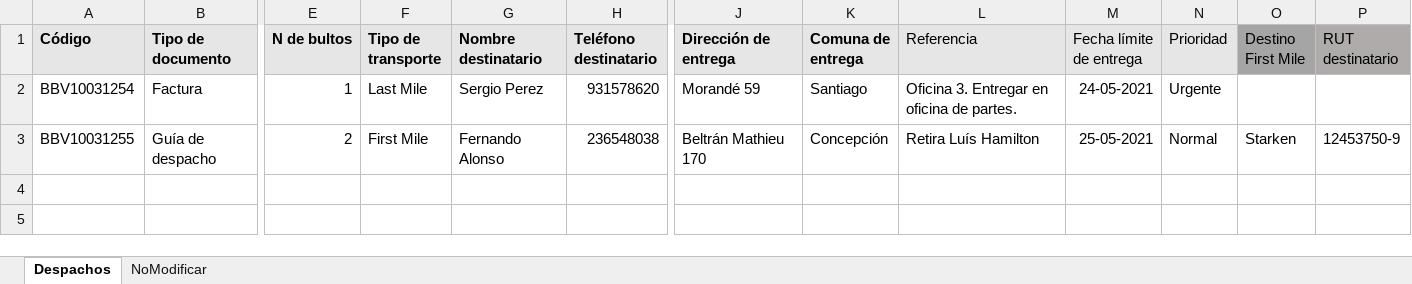
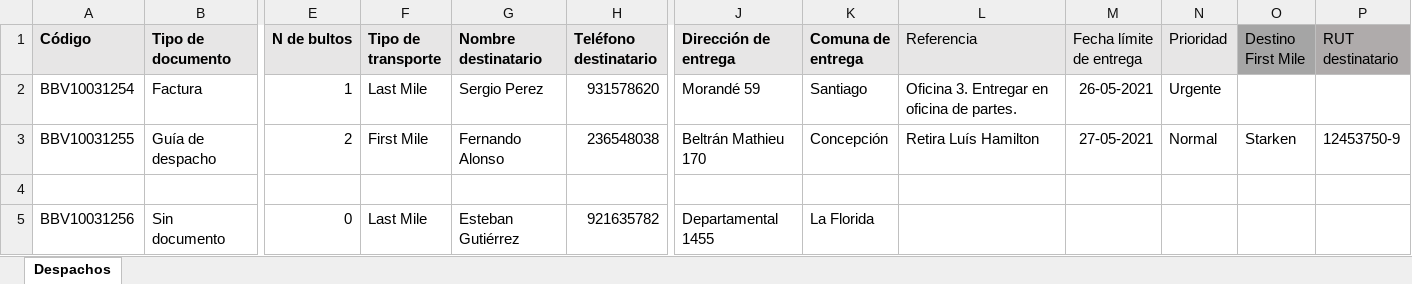
Before and after one commit to dmunozg/beetrackManager, an Excel workbook: PlanillaDespachos.xlsx, sheet Despachos, drawn as a sheet; only a part is shown, gaps mark what is left out; values as stored, in another font and other column widths than the file's, no borders; rows hold the shown columns only; the diff names each change by its address in the sheet, - before the commit and + after, or states it on an @@ line.

```diff
--- a/PlanillaDespachos.xlsx (sheet Despachos)
+++ b/PlanillaDespachos.xlsx (sheet Despachos)
@@ sheet tab hidden: NoModificar @@
-M2 (Fecha límite de entrega): 24-05-2021
+M2 (Fecha límite de entrega): 26-05-2021
-M3 (Fecha límite de entrega): 25-05-2021
+M3 (Fecha límite de entrega): 27-05-2021
+row 4: (empty)
+row 5: BBV10031256 | Sin documento | 0 | Last Mile | Esteban Gutiérrez | 921635782 | Departamental 1455 | La Florida
```
Also changed, not shown: 3 other files.
